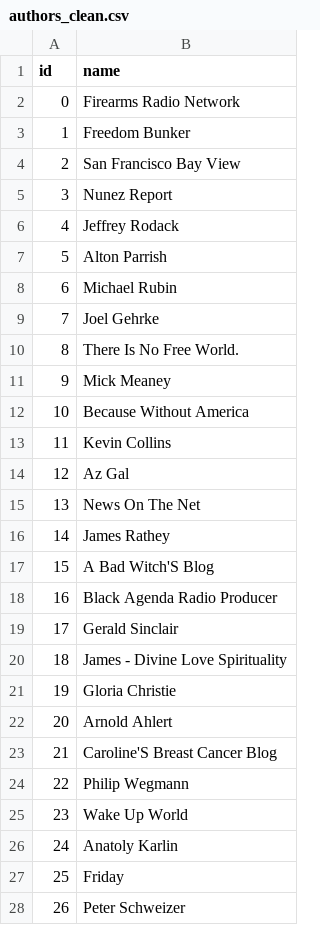
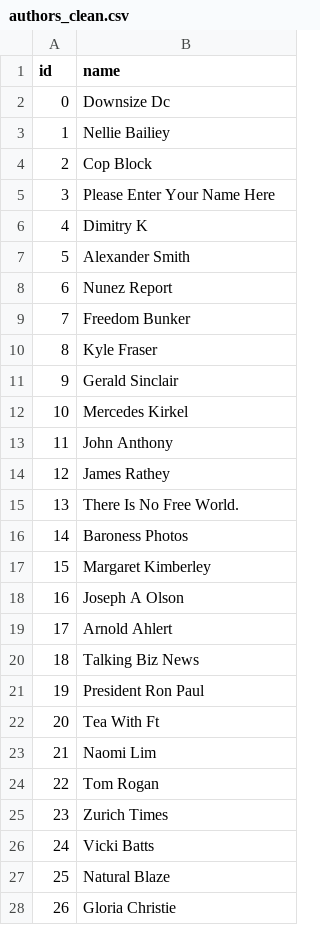
Before and after one commit to SystemOut1324/Datascience_Final_Project, a CSV file: Appendix/Data_git_ignore/clean_csv/authors_clean.csv, drawn as a sheet; only a part is shown; the diff covers the shown part only.

```diff
--- a/Appendix/Data_git_ignore/clean_csv/authors_clean.csv
+++ b/Appendix/Data_git_ignore/clean_csv/authors_clean.csv
@@ -1,28 +1,28 @@
 id,name
-0,Firearms Radio Network
-1,Freedom Bunker
-2,San Francisco Bay View
-3,Nunez Report
-4,Jeffrey Rodack
-5,Alton Parrish
-6,Michael Rubin
-7,Joel Gehrke
-8,There Is No Free World.
-9,Mick Meaney
-10,Because Without America
-11,Kevin Collins
-12,Az Gal
-13,News On The Net
-14,James Rathey
-15,A Bad Witch'S Blog
-16,Black Agenda Radio Producer
-17,Gerald Sinclair
-18,James - Divine Love Spirituality
-19,Gloria Christie
-20,Arnold Ahlert
-21,Caroline'S Breast Cancer Blog
-22,Philip Wegmann
-23,Wake Up World
-24,Anatoly Karlin
-25,Friday
-26,Peter Schweizer
+0,Downsize Dc
+1,Nellie Bailiey
+2,Cop Block
+3,Please Enter Your Name Here
+4,Dimitry K
+5,Alexander Smith
+6,Nunez Report
+7,Freedom Bunker
+8,Kyle Fraser
+9,Gerald Sinclair
+10,Mercedes Kirkel
+11,John Anthony
+12,James Rathey
+13,There Is No Free World.
+14,Baroness Photos
+15,Margaret Kimberley
+16,Joseph A Olson
+17,Arnold Ahlert
+18,Talking Biz News
+19,President Ron Paul
+20,Tea With Ft
+21,Naomi Lim
+22,Tom Rogan
+23,Zurich Times
+24,Vicki Batts
+25,Natural Blaze
+26,Gloria Christie
```
Also changed, not shown: 106 edited cells elsewhere in this file, Appendix/Data_git_ignore/clean_csv/authors_in.csv, Appendix/Data_git_ignore/clean_csv/meta_keywords_clean.csv, 10 other files.
